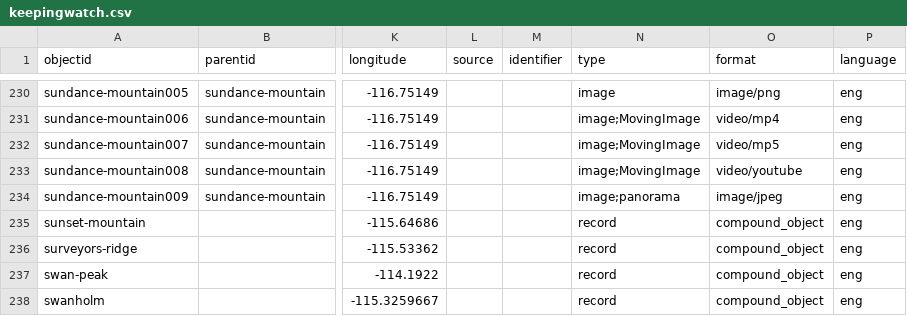
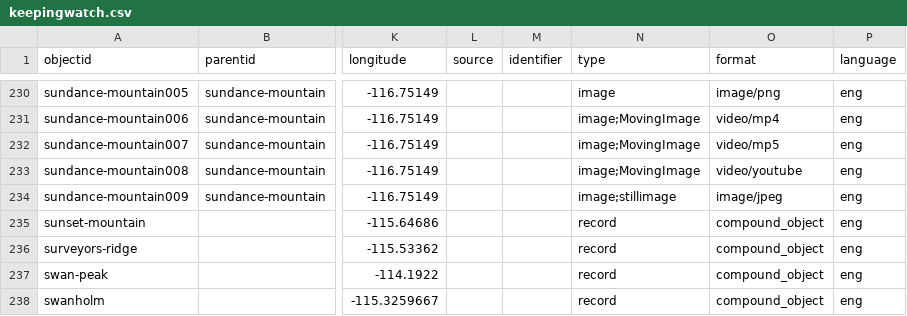
Before and after one commit to thecdil/keepingwatch, a CSV file: _data/keepingwatch.csv, drawn as a sheet; only a part is shown, gaps mark what is left out; the diff names each change by its address in the sheet, - before the commit and + after, or states it on an @@ line.

Commit message:
Updated Metadata

```diff
--- a/_data/keepingwatch.csv
+++ b/_data/keepingwatch.csv
-N234 (type): image;panorama
+N234 (type): image;stillimage
```
